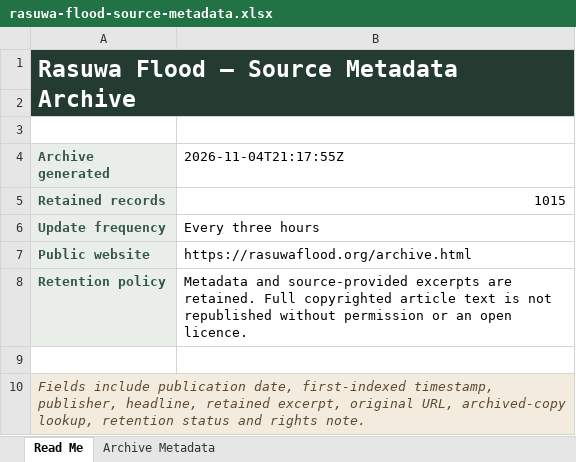
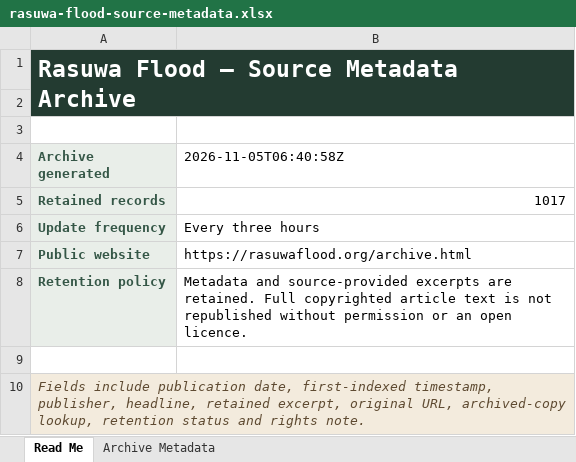
Before and after one commit to apilkc/rasuwaflood, an Excel workbook: downloads/rasuwa-flood-source-metadata.xlsx, sheet Read Me, drawn as a sheet; values as stored, in another font and other column widths than the file's, no borders; the diff names each change by its address in the sheet, - before the commit and + after, or states it on an @@ line.

```diff
--- a/downloads/rasuwa-flood-source-metadata.xlsx (sheet Read Me)
+++ b/downloads/rasuwa-flood-source-metadata.xlsx (sheet Read Me)
-B4: 2026-11-04T21:17:55Z
+B4: 2026-11-05T06:40:58Z
-B5 (2026-11-05T06:40:58Z): 1015
+B5 (2026-11-05T06:40:58Z): 1017
```
Also changed, not shown: sheet Archive Metadata, 3 other files.
